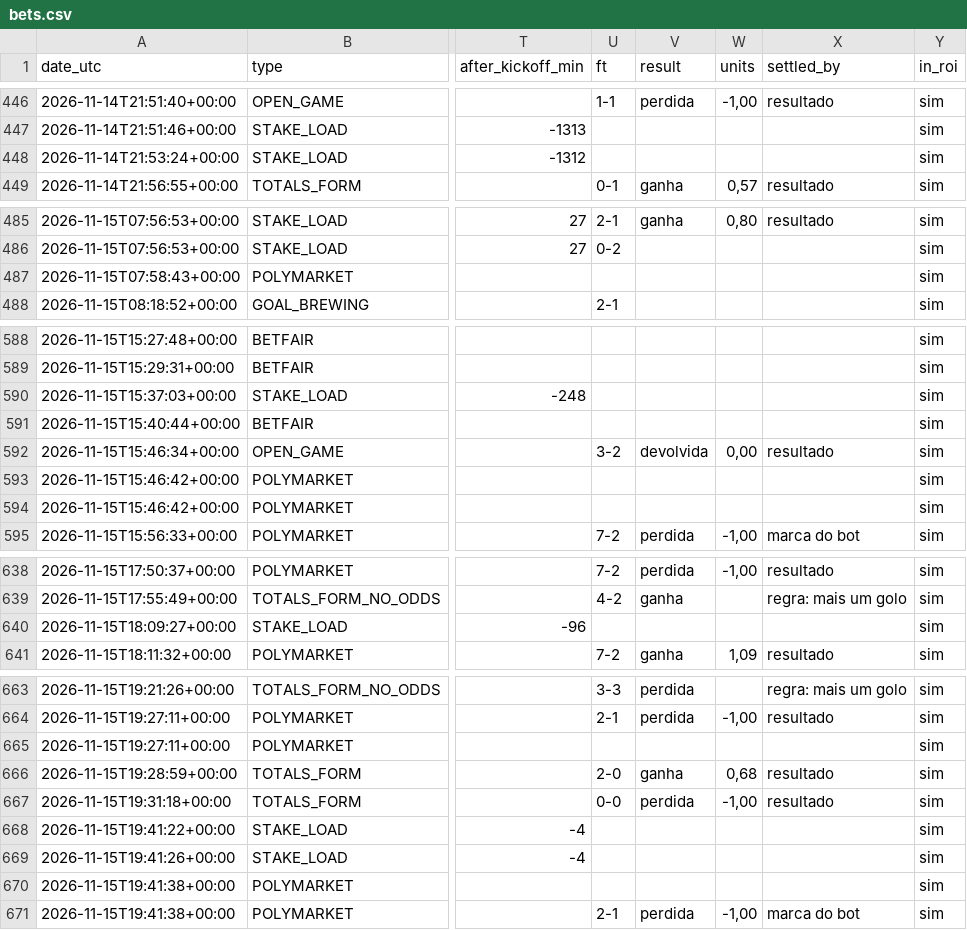
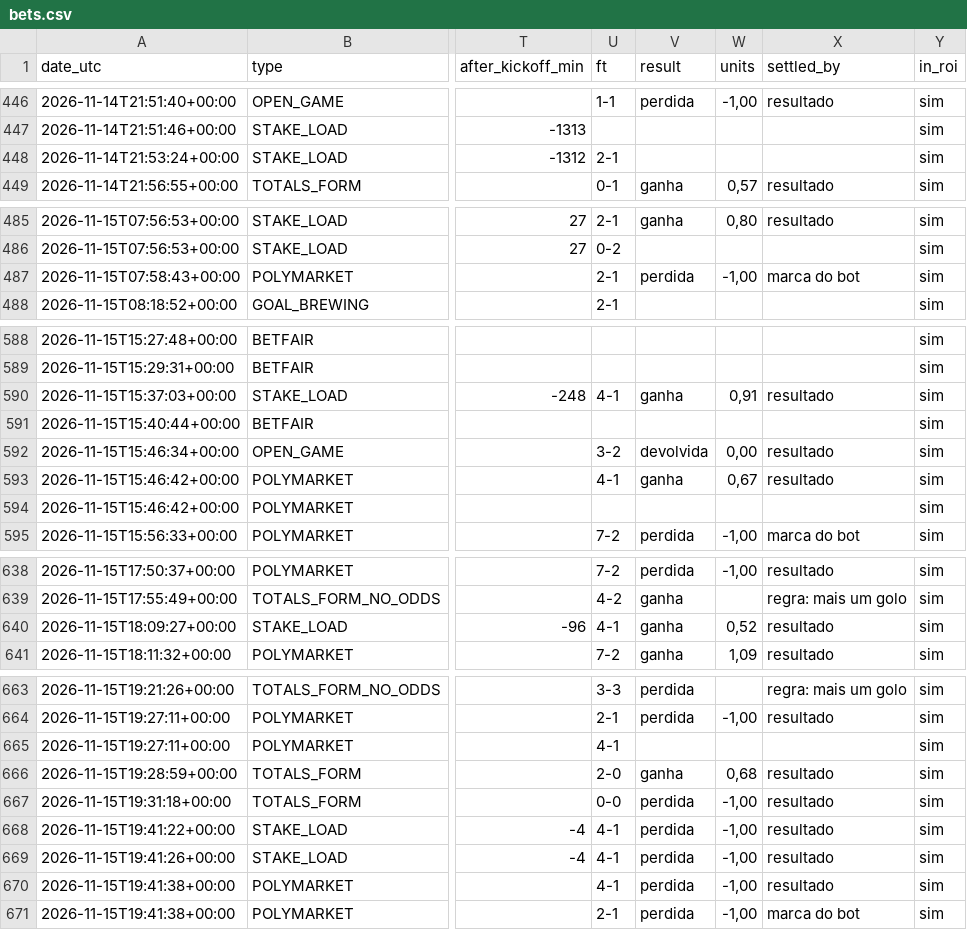
Before and after one commit to nunovinhas-creator/goal-roi, a CSV file: docs/bets.csv, drawn as a sheet; only a part is shown, gaps mark what is left out; the diff covers the shown part only; the diff names each change by its address in the sheet, - before the commit and + after, or states it on an @@ line.

```diff
--- a/docs/bets.csv
+++ b/docs/bets.csv
-U448 (ft): (empty)
+U448 (ft): 2-1
-U487 (ft): (empty)
+U487 (ft): 2-1
-V487 (result): (empty)
+V487 (result): perdida
-W487 (units): (empty)
+W487 (units): -1,00
-X487 (settled_by): (empty)
+X487 (settled_by): marca do bot
-U590 (ft): (empty)
+U590 (ft): 4-1
-V590 (result): (empty)
+V590 (result): ganha
-W590 (units): (empty)
+W590 (units): 0,91
-X590 (settled_by): (empty)
+X590 (settled_by): resultado
-U593 (ft): (empty)
+U593 (ft): 4-1
-V593 (result): (empty)
+V593 (result): ganha
-W593 (units): (empty)
+W593 (units): 0,67
-X593 (settled_by): (empty)
+X593 (settled_by): resultado
-U640 (ft): (empty)
+U640 (ft): 4-1
-V640 (result): (empty)
+V640 (result): ganha
-W640 (units): (empty)
+W640 (units): 0,52
-X640 (settled_by): (empty)
+X640 (settled_by): resultado
-U665 (ft): (empty)
+U665 (ft): 4-1
-U668:U670 (ft): (empty)
+U668:U670 (ft): 4-1
-V668:V670 (result): (empty)
+V668:V670 (result): perdida
-W668:W670 (units): (empty)
+W668:W670 (units): -1,00
-X668:X670 (settled_by): (empty)
+X668:X670 (settled_by): resultado
```
Also changed, not shown: 4 added rows and 67 edited cells elsewhere in this file, 6 other files.
